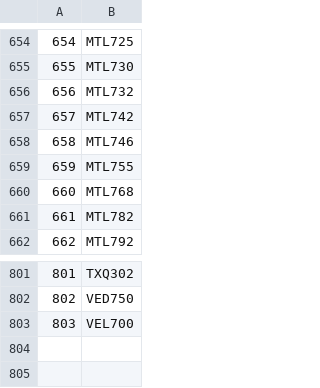
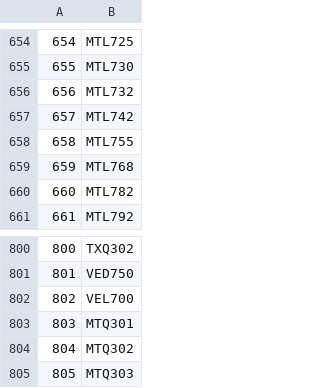
Before and after one commit to rahuljain1310/IITD_TimeSchedule, a CSV file: CoursesList.csv, drawn as a sheet; only a part is shown, gaps mark what is left out; removed rows and columns are numbered as before the commit, all else as after; the diff names each change by its address in the sheet, - before the commit and + after, or states it on an @@ line.

```diff
--- a/CoursesList.csv
+++ b/CoursesList.csv
-row 658: 658 | MTL746
@@ column A renumbered between rows 658 and 802 @@
+row 803: 803 | MTQ301
+row 804: 804 | MTQ302
+row 805: 805 | MTQ303
```
Also changed, not shown: Courses_Offered.csv, ProfessorCourses.csv, 7 other files.
